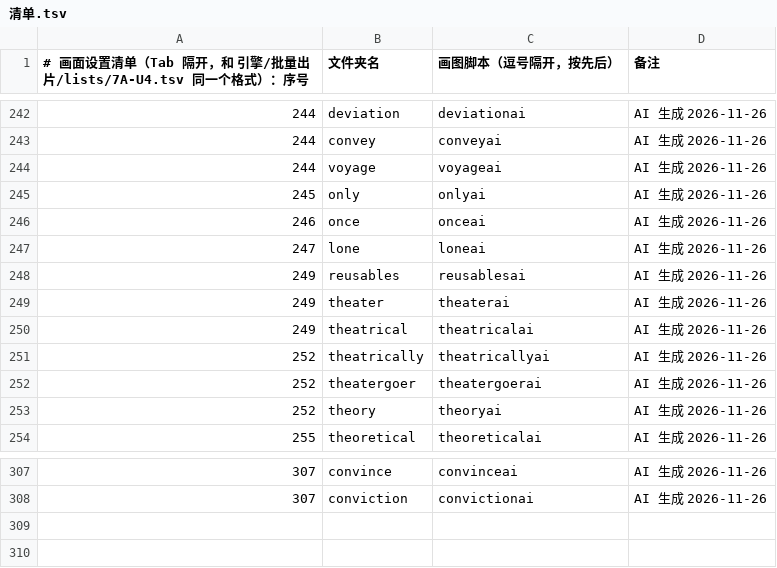
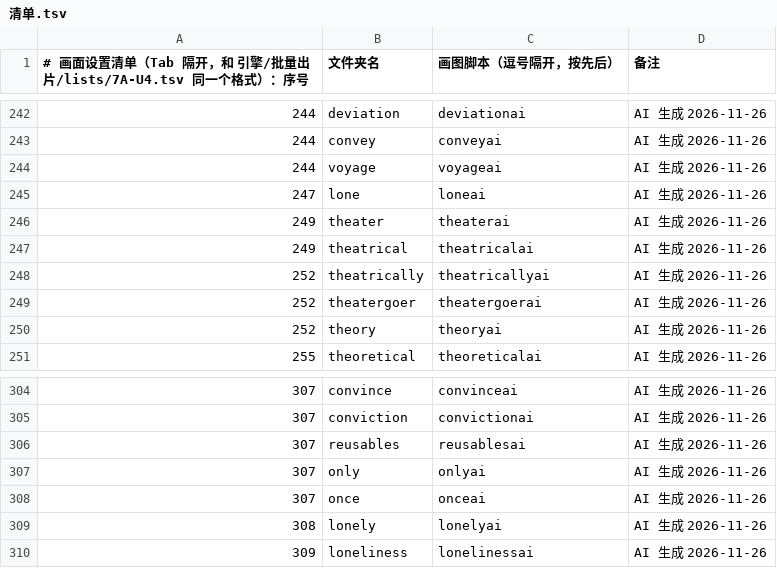
Before and after one commit to Jacklee15333/wordsvideo, a TSV file: 词库/画面设置/清单.tsv, drawn as a sheet; only a part is shown, gaps mark what is left out.

Commit message:
词库：画面设置 reusables、only、once、lonely、loneliness（5 个词，网页 AI 做的）

```diff
--- a/词库/画面设置/清单.tsv
+++ b/词库/画面设置/清单.tsv
@@ -244,6 +244,3 @@
 244	voyage	voyageai	AI 生成 2026-11-26
-245	only	onlyai	AI 生成 2026-11-26
-246	once	onceai	AI 生成 2026-11-26
 247	lone	loneai	AI 生成 2026-11-26
-249	reusables	reusablesai	AI 生成 2026-11-26
 249	theater	theaterai	AI 生成 2026-11-26
@@ -308 +305,6 @@
 307	conviction	convictionai	AI 生成 2026-11-26
+307	reusables	reusablesai	AI 生成 2026-11-26
+307	only	onlyai	AI 生成 2026-11-26
+307	once	onceai	AI 生成 2026-11-26
+308	lonely	lonelyai	AI 生成 2026-11-26
+309	loneliness	lonelinessai	AI 生成 2026-11-26
```
Also changed, not shown: 词库/总表视频细节数据/索引.tsv, 18 other files.
